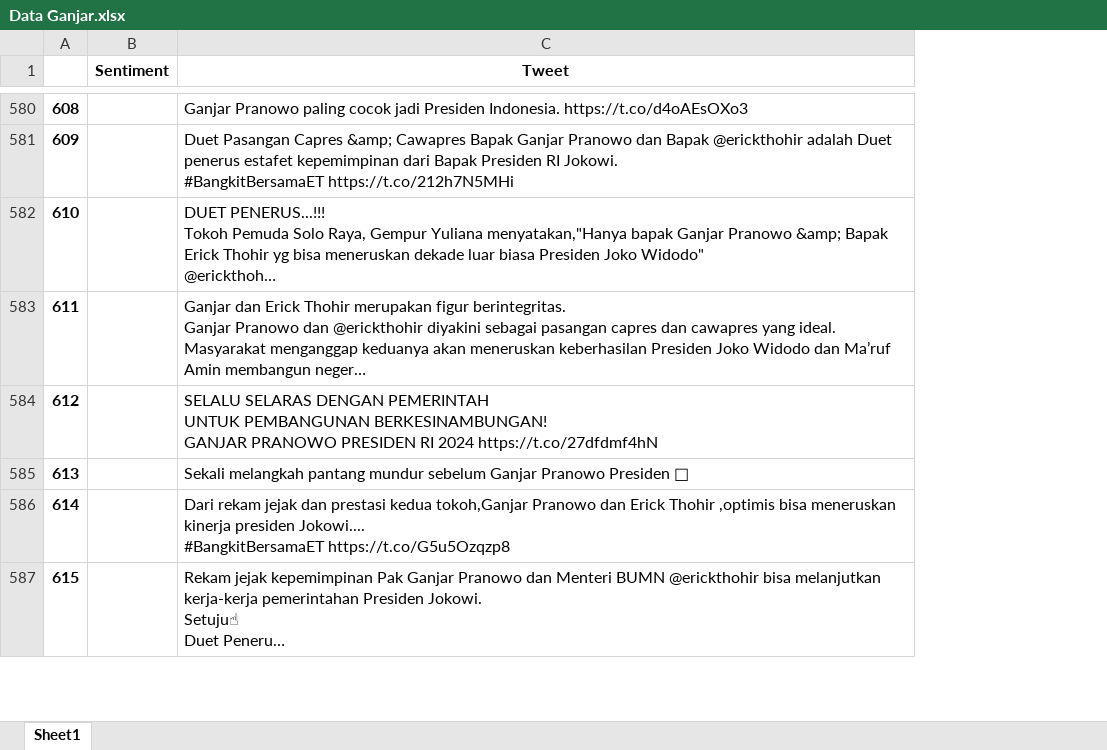
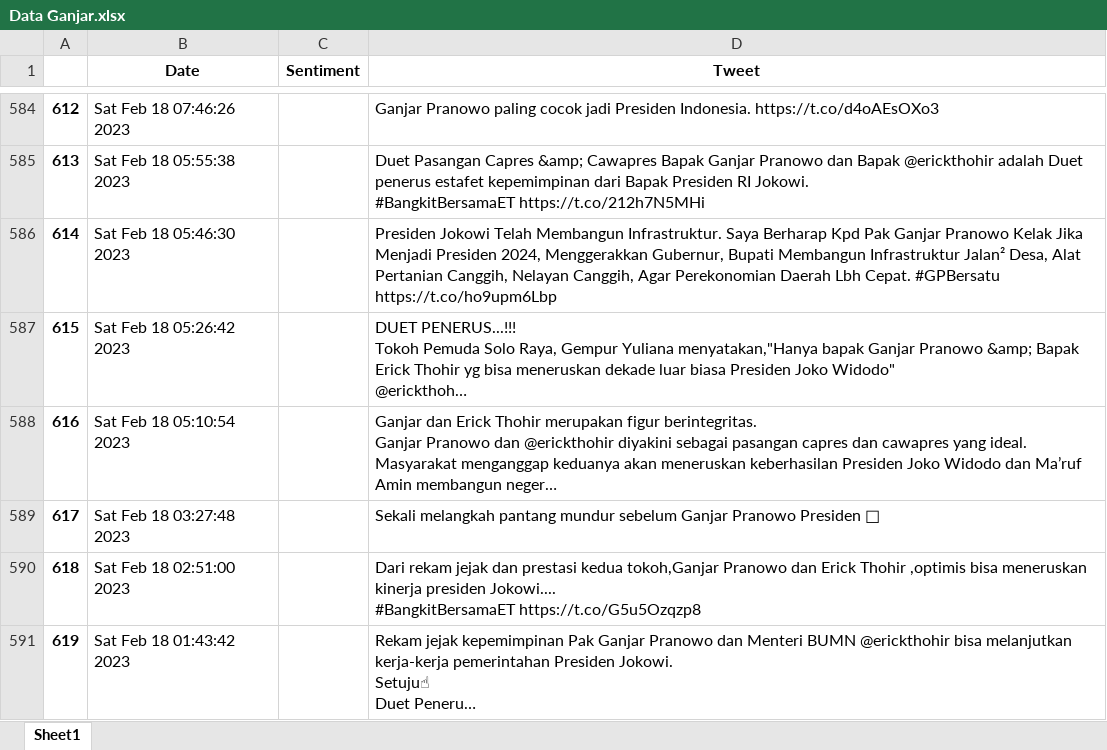
Before and after one commit to FnsAja/Skripsi, an Excel workbook: Aplikasi Skripsi/Data Mentah/Data Ganjar.xlsx, sheet Sheet1, drawn as a sheet; only a part is shown, gaps mark what is left out; long unchanged cells end in …; values as stored, in another font and other column widths than the file's, no borders; removed rows and columns are numbered as before the commit, all else as after; ↵ is a line break in a cell; the diff covers the shown part only; the diff names each change by its address in the sheet, - before the commit and + after, or states it on an @@ line.

```diff
--- a/Aplikasi Skripsi/Data Mentah/Data Ganjar.xlsx (sheet Sheet1)
+++ b/Aplikasi Skripsi/Data Mentah/Data Ganjar.xlsx (sheet Sheet1)
+column B (Date), rows 584-585: Sat Feb 18 07:46:26 2023 | Sat Feb 18 05:55:38 2023; rows 587-591: Sat Feb 18 05:26:42 2023 | Sat Feb 18 05:10:54 2023 | Sat Feb 18 03:27:48 2023 | Sat Feb 18 02:51:00 2023 | Sat Feb 18 01:43:42 2023
@@ column A renumbered from row 3 down @@
+row 586: 614 | Sat Feb 18 05:46:30 2023 |  | Presiden Jokowi Telah Membangun Infrastruktur. Saya Berharap Kpd Pak Ganjar Pranowo Kelak Jika Menjadi Presiden 2024, Menggerakkan Gubernur, Bupati Membangun Infrastruktur Jalan² Desa, Alat Pertanian Canggih, Nelayan Canggih, Agar Perekonomian Daerah Lbh Cepat. #GPBersatu https://t.co/ho9upm6Lbp
-row 584: 612 |  | SELALU SELARAS DENGAN PEMERINTAH ↵ UNTUK PEMBANGUNAN BERKESINAMBUNGAN! ↵ GANJAR PRANOWO PRESIDEN RI 2024 https://t.co/27dfdmf4hN
```
Also changed, not shown: 78 added rows, 80 removed rows, 7 moved rows and 8 edited cells elsewhere in this sheet, Aplikasi Skripsi/App/Flask/Data/output_Ganjar Pranowo.xlsx, Aplikasi Skripsi/App/Flask/Data/output_Prabowo Subianto.xlsx, 9 other files.
